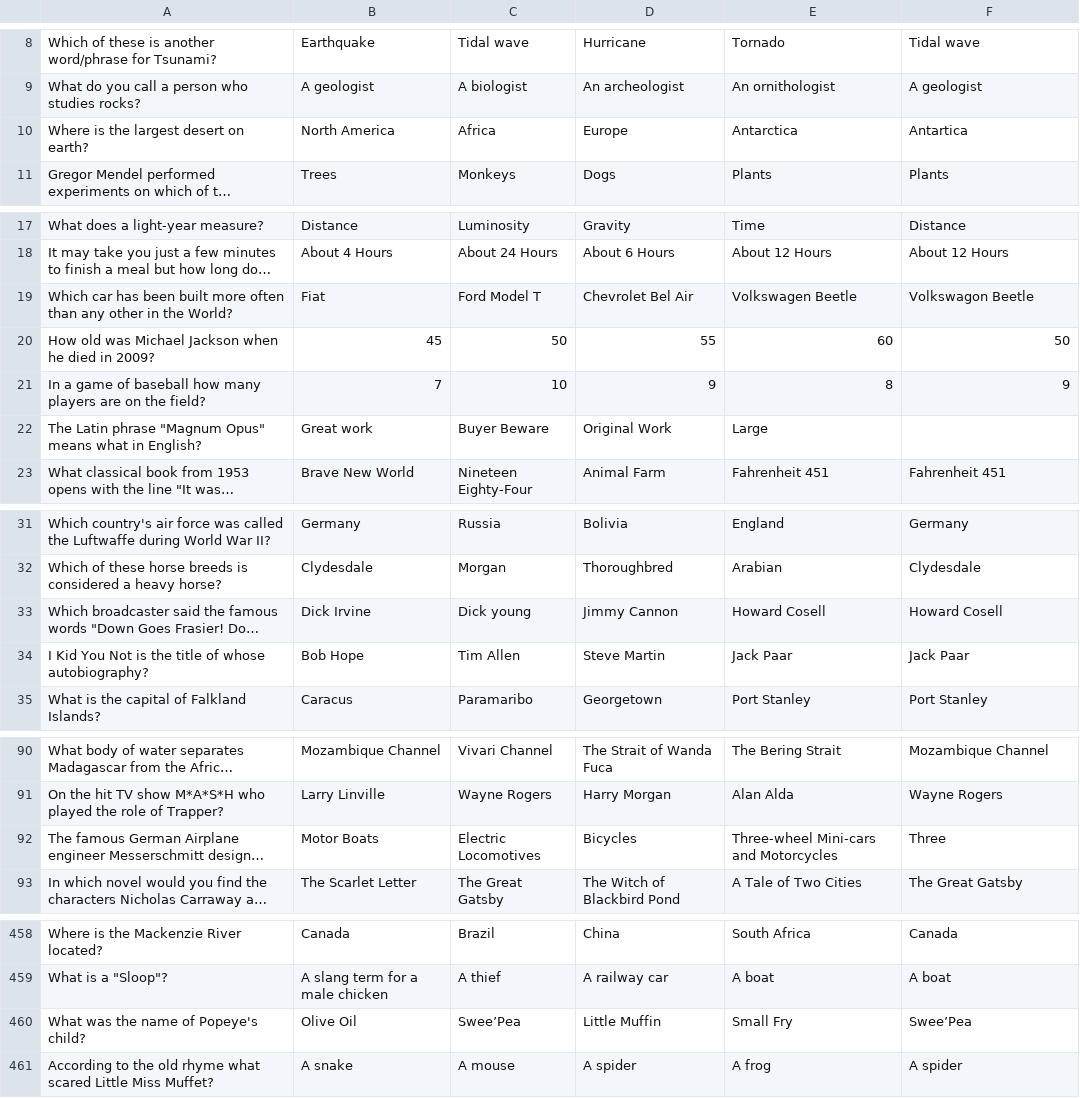
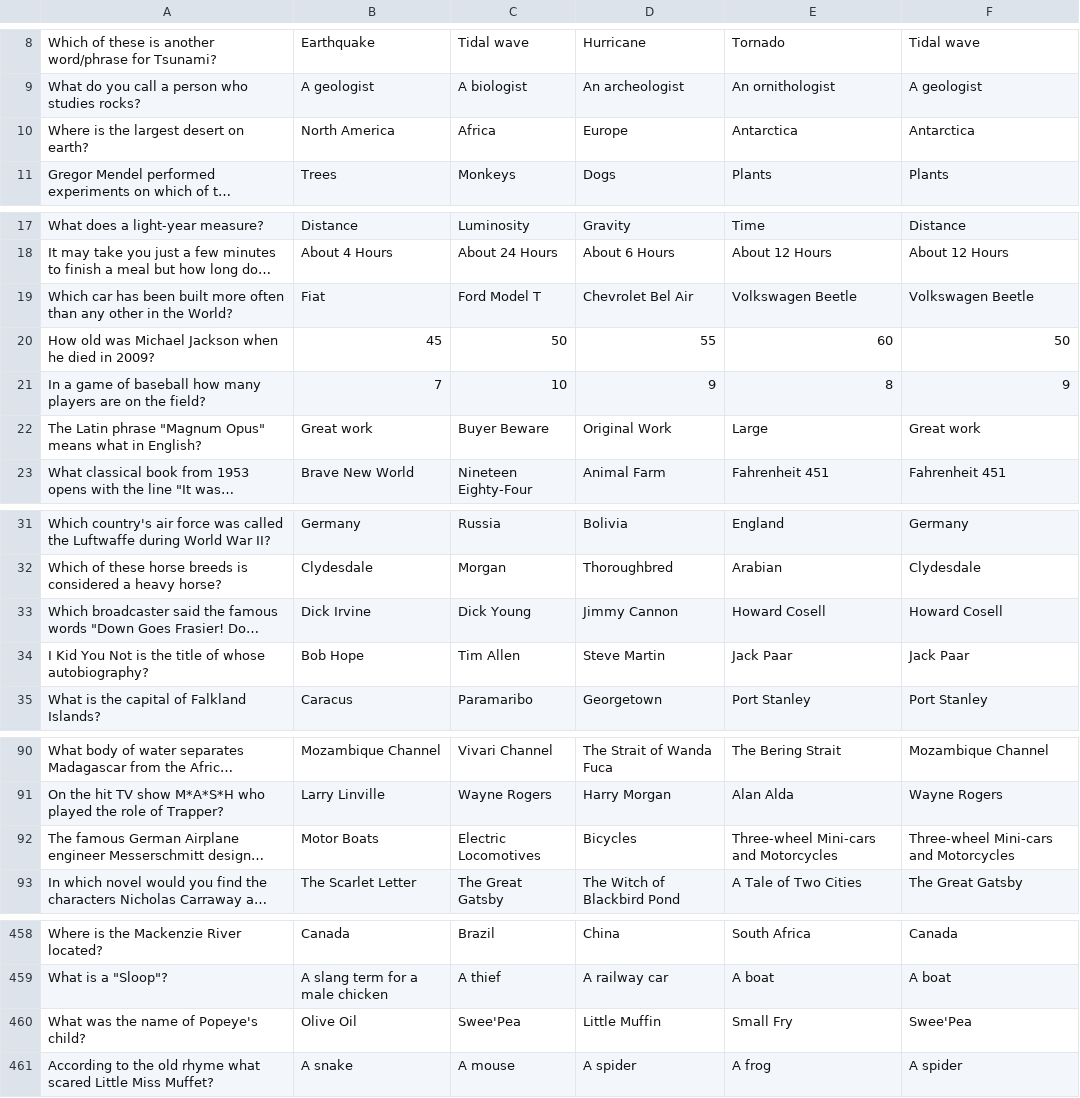
Before and after one commit to timothyhahn/inquizition-web, a CSV file: trivia.csv, drawn as a sheet; only a part is shown, gaps mark what is left out; long unchanged cells end in …; the diff covers the shown part only; the diff names each change by its address in the sheet, - before the commit and + after, or states it on an @@ line.

Commit message:
Updated UI, added trivia

```diff
--- a/trivia.csv
+++ b/trivia.csv
-F10: Antartica
+F10: Antarctica
-F19: Volkswagon Beetle
+F19: Volkswagen Beetle
-F22: (empty)
+F22: Great work
-C33: Dick young
+C33: Dick Young
-F92: Three
+F92: Three-wheel Mini-cars and Motorcycles
-C460: Swee’Pea
+C460: Swee'Pea
-F460: Swee’Pea
+F460: Swee'Pea
```
Also changed, not shown: 3 edited cells elsewhere in this file, 4 other files.
